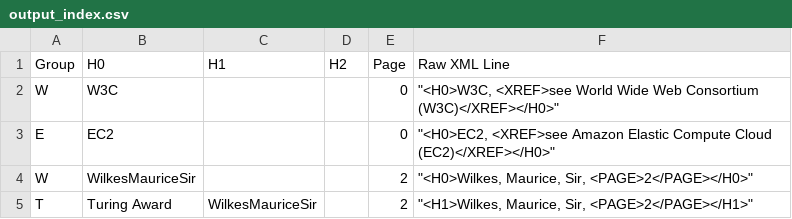
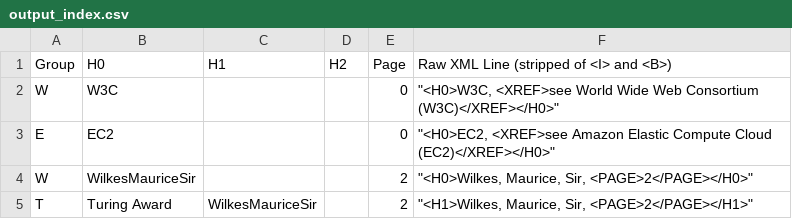
Before and after one commit to yggie/AV--ESaaS-Textbook-Index-Parsing, a CSV file: output_index.csv, drawn as a sheet; only a part is shown.

Commit message:
updated column name to add

```diff
--- a/output_index.csv
+++ b/output_index.csv
@@ -1,2 +1,2 @@
-Group,H0,H1,H2,Page,Raw XML Line
+Group,H0,H1,H2,Page,Raw XML Line (stripped of <I> and <B>)
 W,W3C,,,0,"""<H0>W3C, <XREF>see World Wide Web Consortium (W3C)</XREF></H0>"""
```
Also changed, not shown: output_xref.csv, 1 other file.
